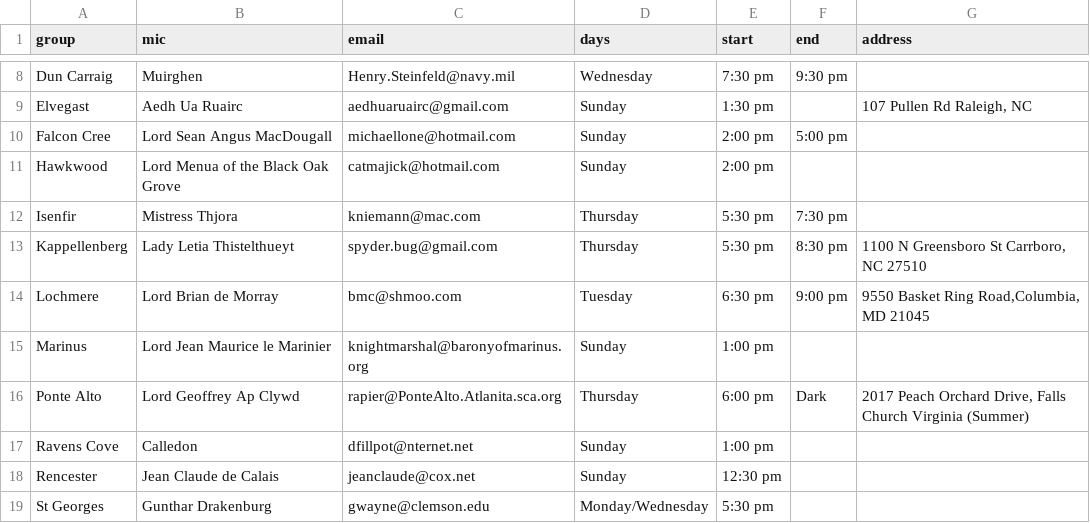
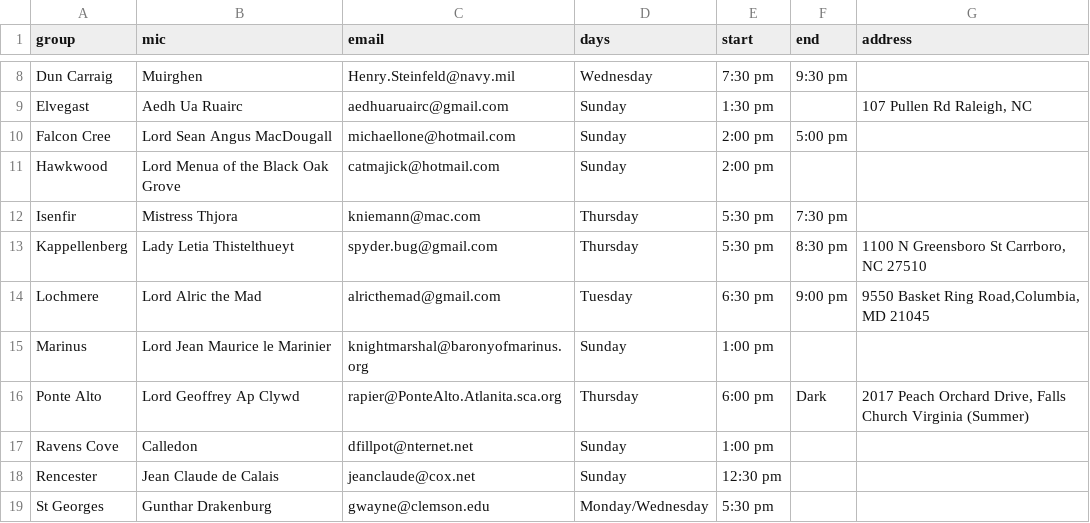
Before and after one commit to academie-de-espee/rapier-marshal, a CSV file: _data/practices.csv, drawn as a sheet; only a part is shown, gaps mark what is left out.

Commit message:
update lochmere's MIC

```diff
--- a/_data/practices.csv
+++ b/_data/practices.csv
@@ -13,3 +13,3 @@ Isenfir,Mistress Thjora,kniemann@mac.com,Thursday,5:30 pm,7:30 pm,""
 Kappellenberg,Lady Letia Thistelthueyt,spyder.bug@gmail.com,Thursday,5:30 pm,8:30 pm,"1100 N Greensboro St Carrboro, NC 27510"
-Lochmere,Lord Brian de Morray,bmc@shmoo.com,Tuesday,6:30 pm,9:00 pm,"9550 Basket Ring Road,Columbia, MD 21045"
+Lochmere,Lord Alric the Mad,alricthemad@gmail.com,Tuesday,6:30 pm,9:00 pm,"9550 Basket Ring Road,Columbia, MD 21045"
 Marinus,Lord Jean Maurice le Marinier,knightmarshal@baronyofmarinus.org,Sunday,1:00 pm,,""
```
